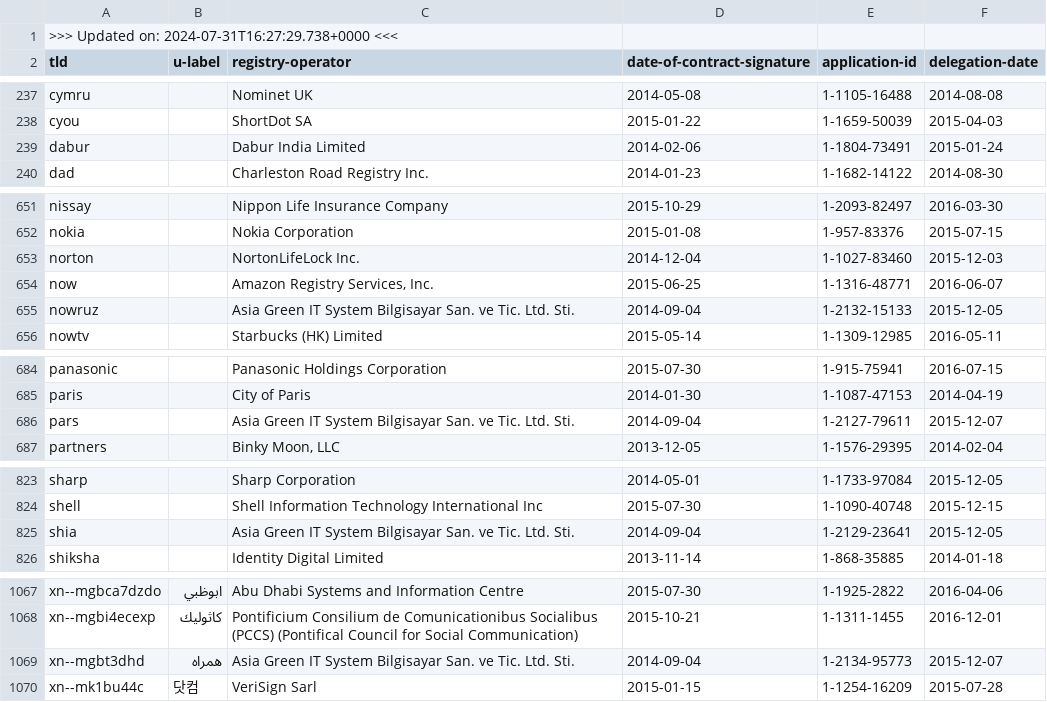
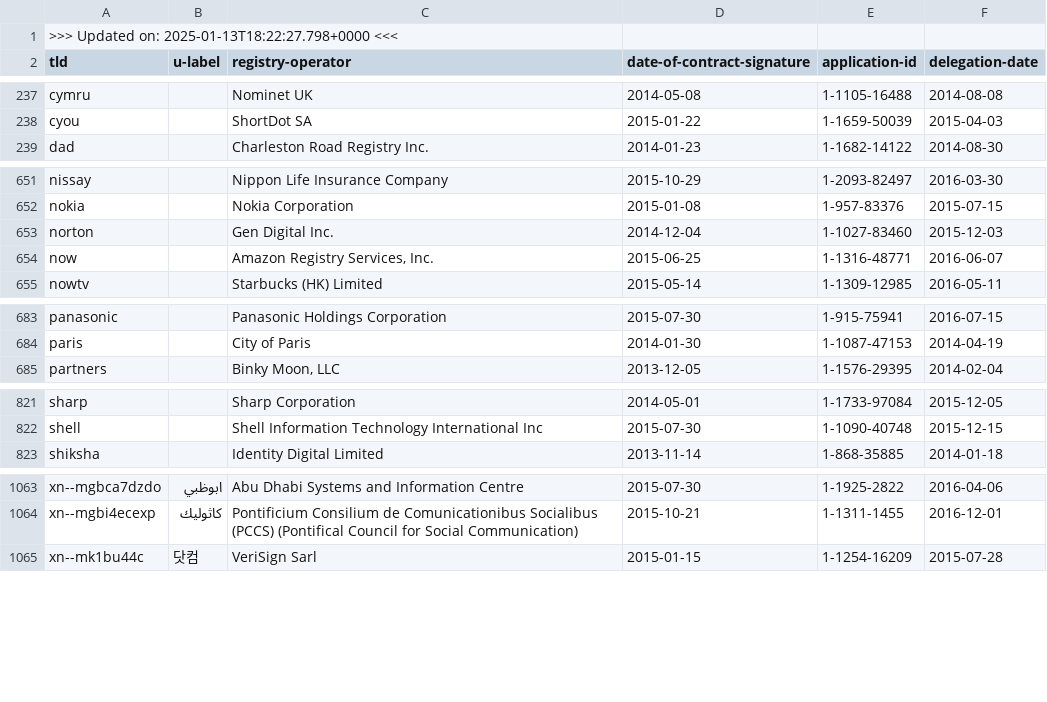
Before and after one commit to certlint/certlint, a CSV file: data/newgtlds.csv, drawn as a sheet; only a part is shown, gaps mark what is left out; the diff covers the shown part only.

Commit message:
Update data files.

```diff
--- a/data/newgtlds.csv
+++ b/data/newgtlds.csv
@@ -1,2 +1,2 @@
->>> Updated on: 2024-07-31T16:27:29.738+0000 <<<
+>>> Updated on: 2025-01-13T18:22:27.798+0000 <<<
 "tld","u-label","registry-operator","date-of-contract-signature","application-id","delegation-date"
@@ -238,3 +238,2 @@
 "cyou","","ShortDot SA","2015-01-22","1-1659-50039","2015-04-03"
-"dabur","","Dabur India Limited","2014-02-06","1-1804-73491","2015-01-24"
 "dad","","Charleston Road Registry Inc.","2014-01-23","1-1682-14122","2014-08-30"
@@ -652,5 +652,4 @@
 "nokia","","Nokia Corporation","2015-01-08","1-957-83376","2015-07-15"
-"norton","","NortonLifeLock Inc.","2014-12-04","1-1027-83460","2015-12-03"
+"norton","","Gen Digital Inc.","2014-12-04","1-1027-83460","2015-12-03"
 "now","","Amazon Registry Services, Inc.","2015-06-25","1-1316-48771","2016-06-07"
-"nowruz","","Asia Green IT System Bilgisayar San. ve Tic. Ltd. Sti.","2014-09-04","1-2132-15133","2015-12-05"
 "nowtv","","Starbucks (HK) Limited","2015-05-14","1-1309-12985","2016-05-11"
@@ -685,3 +684,2 @@
 "paris","","City of Paris","2014-01-30","1-1087-47153","2014-04-19"
-"pars","","Asia Green IT System Bilgisayar San. ve Tic. Ltd. Sti.","2014-09-04","1-2127-79611","2015-12-07"
 "partners","","Binky Moon, LLC","2013-12-05","1-1576-29395","2014-02-04"
@@ -824,3 +822,2 @@
 "shell","","Shell Information Technology International Inc","2015-07-30","1-1090-40748","2015-12-15"
-"shia","","Asia Green IT System Bilgisayar San. ve Tic. Ltd. Sti.","2014-09-04","1-2129-23641","2015-12-05"
 "shiksha","","Identity Digital Limited","2013-11-14","1-868-35885","2014-01-18"
@@ -1068,3 +1064,2 @@
 "xn--mgbi4ecexp","كاثوليك","Pontificium Consilium de Comunicationibus Socialibus (PCCS) (Pontifical Council for Social Communication)","2015-10-21","1-1311-1455","2016-12-01"
-"xn--mgbt3dhd","همراه","Asia Green IT System Bilgisayar San. ve Tic. Ltd. Sti.","2014-09-04","1-2134-95773","2015-12-07"
 "xn--mk1bu44c","닷컴","VeriSign Sarl","2015-01-15","1-1254-16209","2015-07-28"
```
Also changed, not shown: 1 added row, 1 removed row and 9 edited cells elsewhere in this file, data/special-use-domain.csv, 2 other files.
